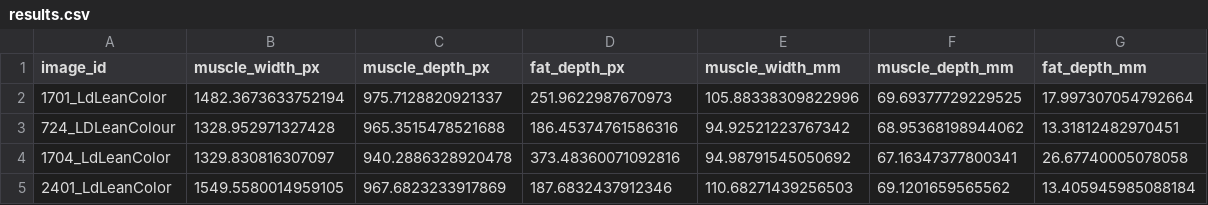
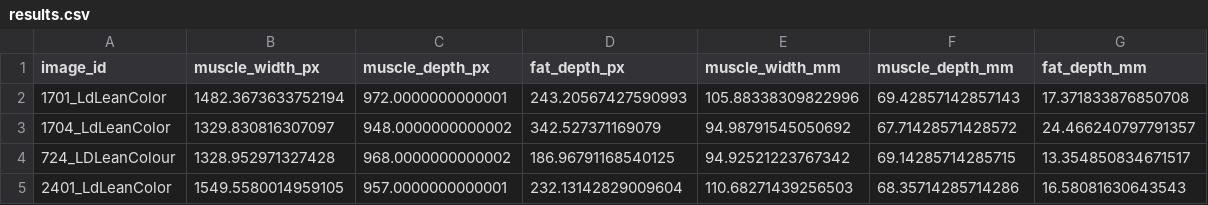
Before and after one commit to AAFC-Bioinfo-AAC/pork-vision, a CSV file: output/results.csv, drawn as a sheet.

Commit message:
Update muscle depth measurement

```diff
--- a/output/results.csv
+++ b/output/results.csv
@@ -1,5 +1,5 @@
 image_id,muscle_width_px,muscle_depth_px,fat_depth_px,muscle_width_mm,muscle_depth_mm,fat_depth_mm
-1701_LdLeanColor,1482.3673633752194,975.7128820921337,251.9622987670973,105.88338309822996,69.69377729229525,17.997307054792664
-724_LDLeanColour,1328.952971327428,965.3515478521688,186.45374761586316,94.92521223767342,68.95368198944062,13.31812482970451
-1704_LdLeanColor,1329.830816307097,940.2886328920478,373.48360071092816,94.98791545050692,67.16347377800341,26.67740005078058
-2401_LdLeanColor,1549.5580014959105,967.6823233917869,187.6832437912346,110.68271439256503,69.1201659565562,13.405945985088184
+1701_LdLeanColor,1482.3673633752194,972.0000000000001,243.20567427590993,105.88338309822996,69.42857142857143,17.371833876850708
+1704_LdLeanColor,1329.830816307097,948.0000000000002,342.527371169079,94.98791545050692,67.71428571428572,24.466240797791357
+724_LDLeanColour,1328.952971327428,968.0000000000002,186.96791168540125,94.92521223767342,69.14285714285715,13.354850834671517
+2401_LdLeanColor,1549.5580014959105,957.0000000000001,232.13142829009604,110.68271439256503,68.35714285714286,16.58081630643543
```
Also changed, not shown: 15 other files.
